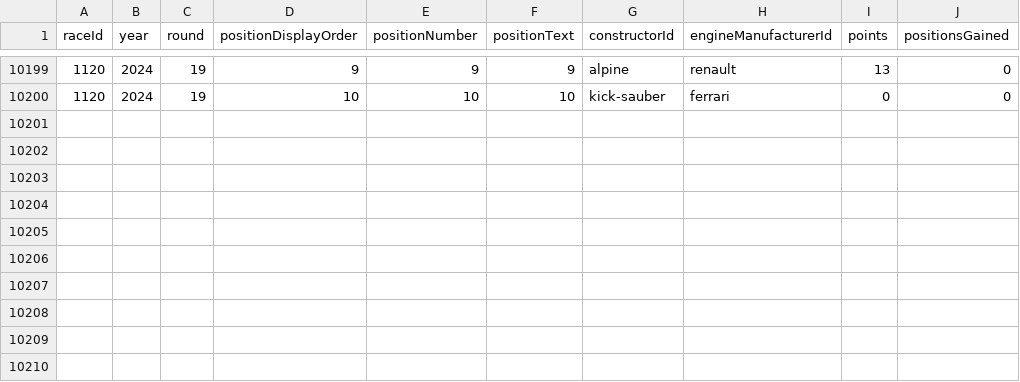
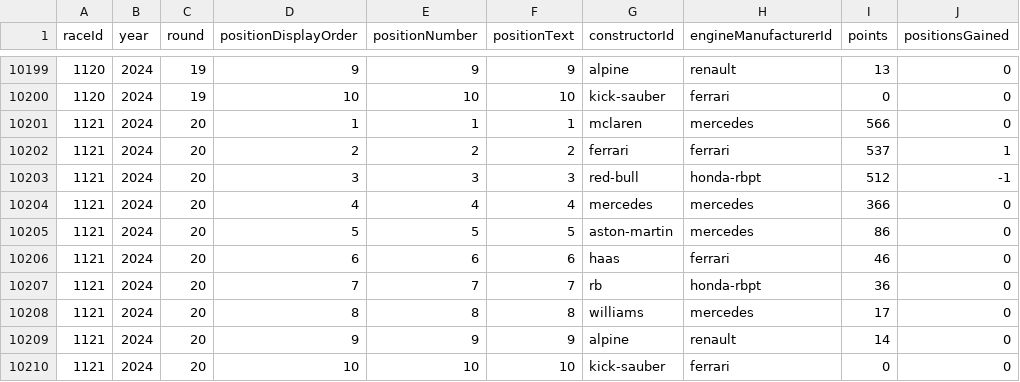
Before and after one commit to BoBeauf/formula_one, a CSV file: f1db-csv/f1db-races-constructor-standings.csv, drawn as a sheet; only a part is shown, gaps mark what is left out; the diff names each change by its address in the sheet, - before the commit and + after, or states it on an @@ line.

```diff
--- a/f1db-csv/f1db-races-constructor-standings.csv
+++ b/f1db-csv/f1db-races-constructor-standings.csv
+row 10201: 1121 | 2024 | 20 | 1 | 1 | 1 | mclaren | mercedes | 566 | 0
+row 10202: 1121 | 2024 | 20 | 2 | 2 | 2 | ferrari | ferrari | 537 | 1
+row 10203: 1121 | 2024 | 20 | 3 | 3 | 3 | red-bull | honda-rbpt | 512 | -1
+row 10204: 1121 | 2024 | 20 | 4 | 4 | 4 | mercedes | mercedes | 366 | 0
+row 10205: 1121 | 2024 | 20 | 5 | 5 | 5 | aston-martin | mercedes | 86 | 0
+row 10206: 1121 | 2024 | 20 | 6 | 6 | 6 | haas | ferrari | 46 | 0
+row 10207: 1121 | 2024 | 20 | 7 | 7 | 7 | rb | honda-rbpt | 36 | 0
+row 10208: 1121 | 2024 | 20 | 8 | 8 | 8 | williams | mercedes | 17 | 0
+row 10209: 1121 | 2024 | 20 | 9 | 9 | 9 | alpine | renault | 14 | 0
+row 10210: 1121 | 2024 | 20 | 10 | 10 | 10 | kick-sauber | ferrari | 0 | 0
```
Also changed, not shown: f1db-csv/f1db-races-driver-of-the-day-results.csv, f1db-csv/f1db-races-driver-standings.csv, 22 other files.
